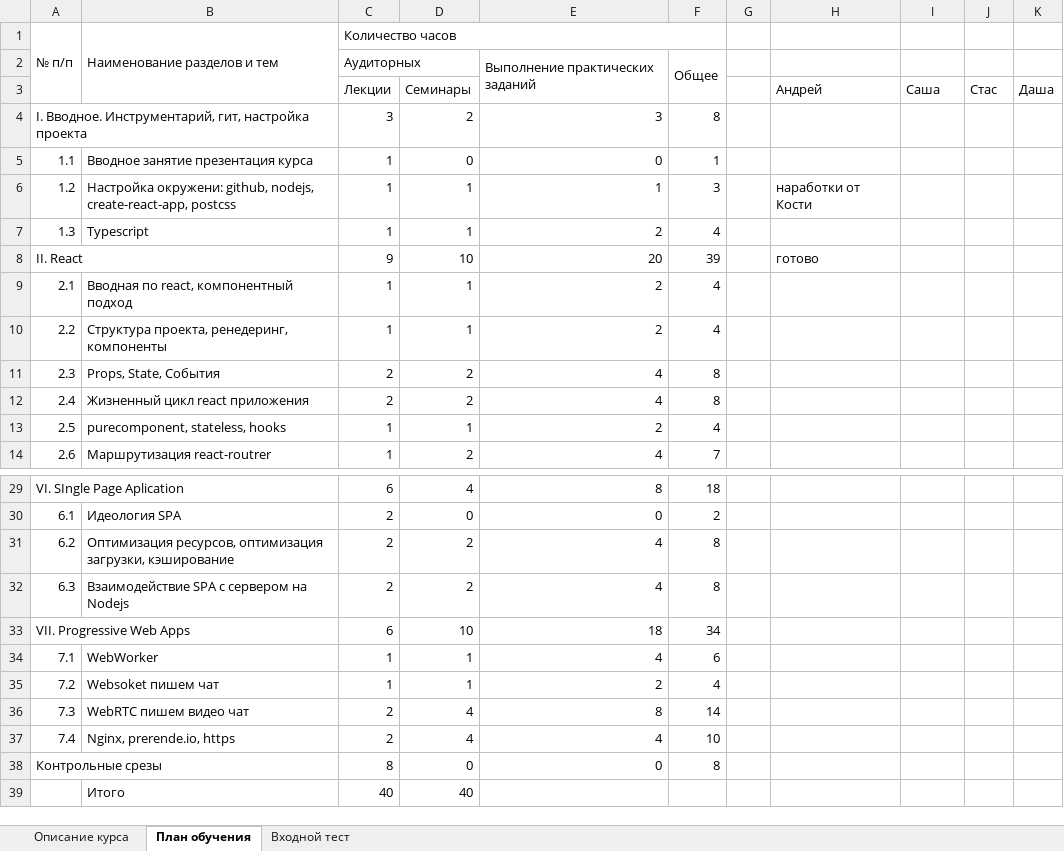
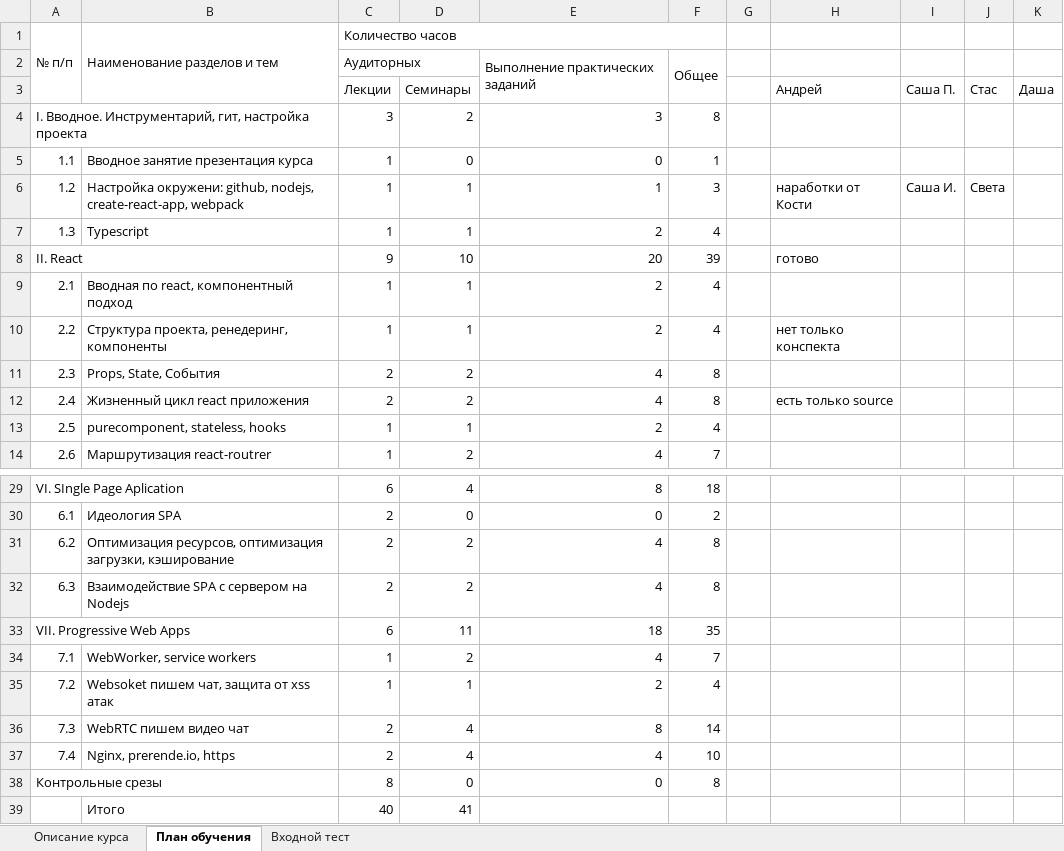
Before and after one commit to AVVlasov/javascript-junior, an Excel workbook: 2019/Front 2019.xlsx, sheet План обучения, drawn as a sheet; only a part is shown, gaps mark what is left out; values as stored, in another font and other column widths than the file's, no cell formats; the diff names each change by its address in the sheet, - before the commit and + after, or states it on an @@ line.

```diff
--- a/2019/Front 2019.xlsx (sheet План обучения)
+++ b/2019/Front 2019.xlsx (sheet План обучения)
-I3: Саша
+I3: Саша П.
-B6: …nodejs, create-react-app, postcss
+B6: …nodejs, create-react-app, webpack
-I6 (Саша П.): (empty)
+I6 (Саша П.): Саша И.
-J6 (Стас): (empty)
+J6 (Стас): Света
-H10 (Андрей): (empty)
+H10 (Андрей): нет только конспекта
-H12 (Андрей): (empty)
+H12 (Андрей): есть только source
-D33 (Семинары): 10
+D33 (Семинары): 11
-F33: 34
+F33: 35
-B34: WebWorker
+B34: WebWorker, service workers
-D34 (Семинары): 1
+D34 (Семинары): 2
-F34: 6
+F34: 7
-B35: Websoket пишем чат
+B35: Websoket пишем чат, защита от xss атак
-D39 (Семинары): 40
+D39 (Семинары): 41
```
Also changed, not shown: cell formats, 53 other files.
